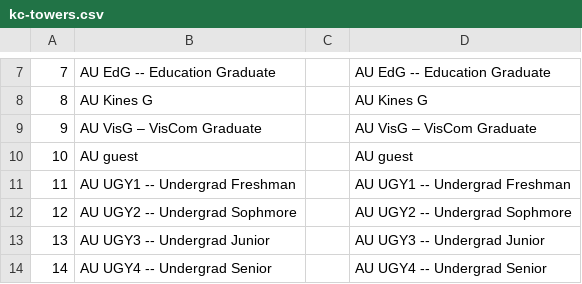
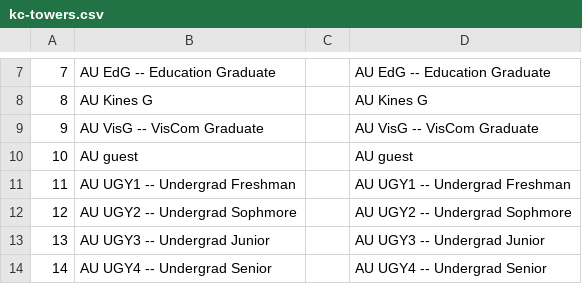
Before and after one commit to mcoia/patron-data-to-folio-import, a CSV file: resources/mapping/patron-type/kc-towers.csv, drawn as a sheet; only a part is shown, gaps mark what is left out.

```diff
--- a/resources/mapping/patron-type/kc-towers.csv
+++ b/resources/mapping/patron-type/kc-towers.csv
@@ -8,3 +8,3 @@
 8,AU Kines G,,AU Kines G
-9,AU VisG – VisCom Graduate,,AU VisG – VisCom Graduate
+9,AU VisG -- VisCom Graduate,,AU VisG -- VisCom Graduate
 10,AU guest,,AU guest
```
Also changed, not shown: 10 other files.
